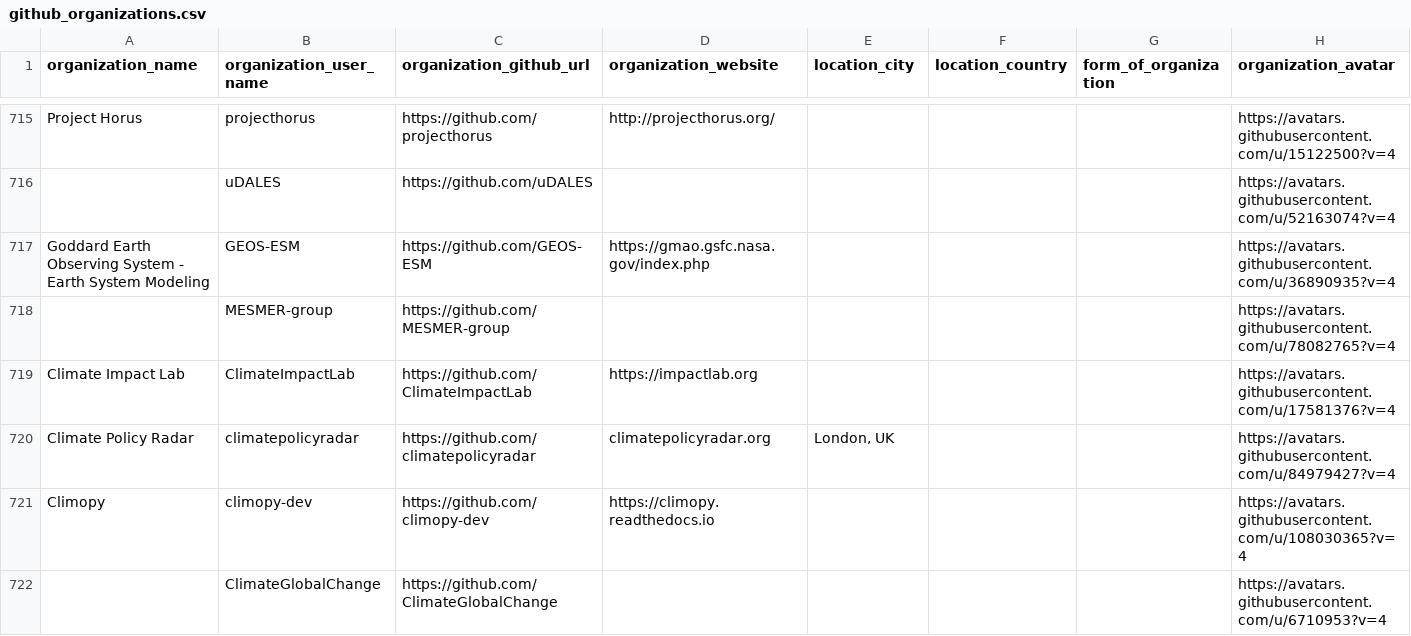
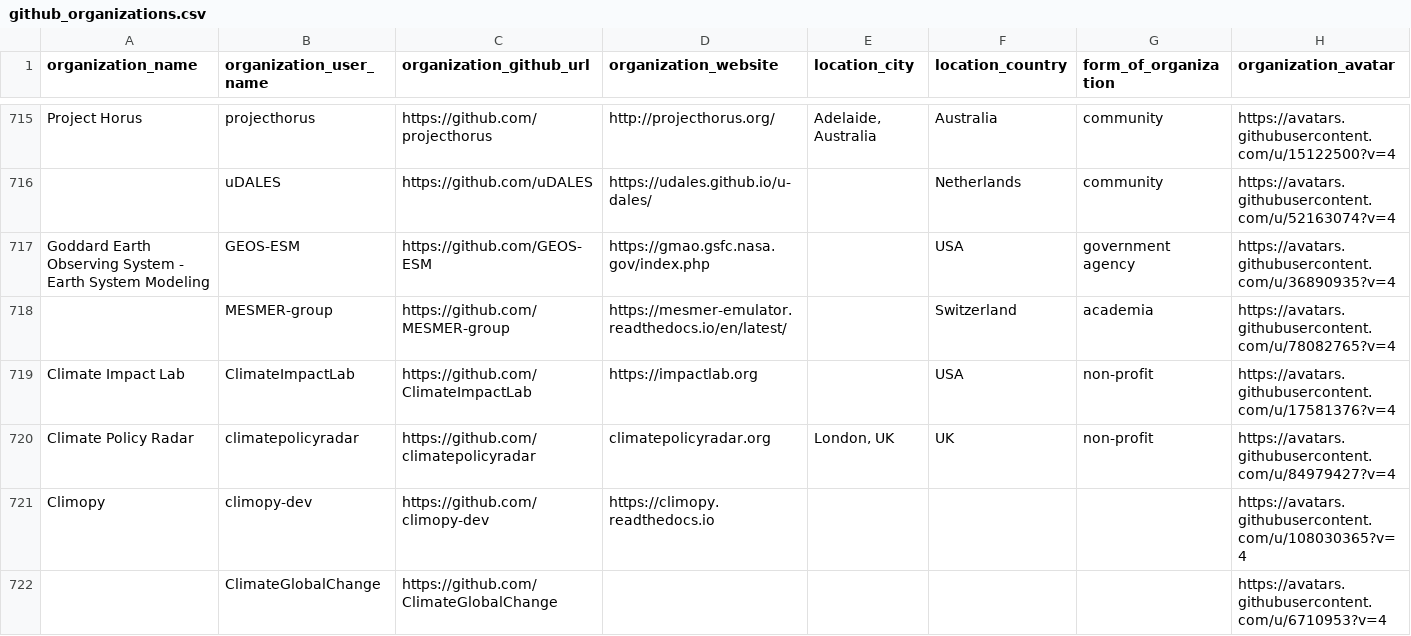
Before and after one commit to protontypes/AwesomeCure, a CSV file: csv/github_organizations.csv, drawn as a sheet; only a part is shown, gaps mark what is left out; the diff covers the shown part only; the diff names each change by its address in the sheet, - before the commit and + after, or states it on an @@ line.

Commit message:
further labeling of organizations

```diff
--- a/csv/github_organizations.csv
+++ b/csv/github_organizations.csv
-E715 (location_city): (empty)
+E715 (location_city): Adelaide, Australia
-F715 (location_country): (empty)
+F715 (location_country): Australia
-G715:G716 (form_of_organization): (empty)
+G715:G716 (form_of_organization): community
-D716 (organization_website): (empty)
+D716 (organization_website): https://udales.github.io/u-dales/
-F716 (location_country): (empty)
+F716 (location_country): Netherlands
-F717 (location_country): (empty)
+F717 (location_country): USA
-G717 (form_of_organization): (empty)
+G717 (form_of_organization): government agency
-D718 (organization_website): (empty)
+D718 (organization_website): https://mesmer-emulator.readthedocs.io/en/latest/
-F718 (location_country): (empty)
+F718 (location_country): Switzerland
-G718 (form_of_organization): (empty)
+G718 (form_of_organization): academia
-F719 (location_country): (empty)
+F719 (location_country): USA
-G719:G720 (form_of_organization): (empty)
+G719:G720 (form_of_organization): non-profit
-F720 (location_country): (empty)
+F720 (location_country): UK
```
Also changed, not shown: 47 edited cells elsewhere in this file.
